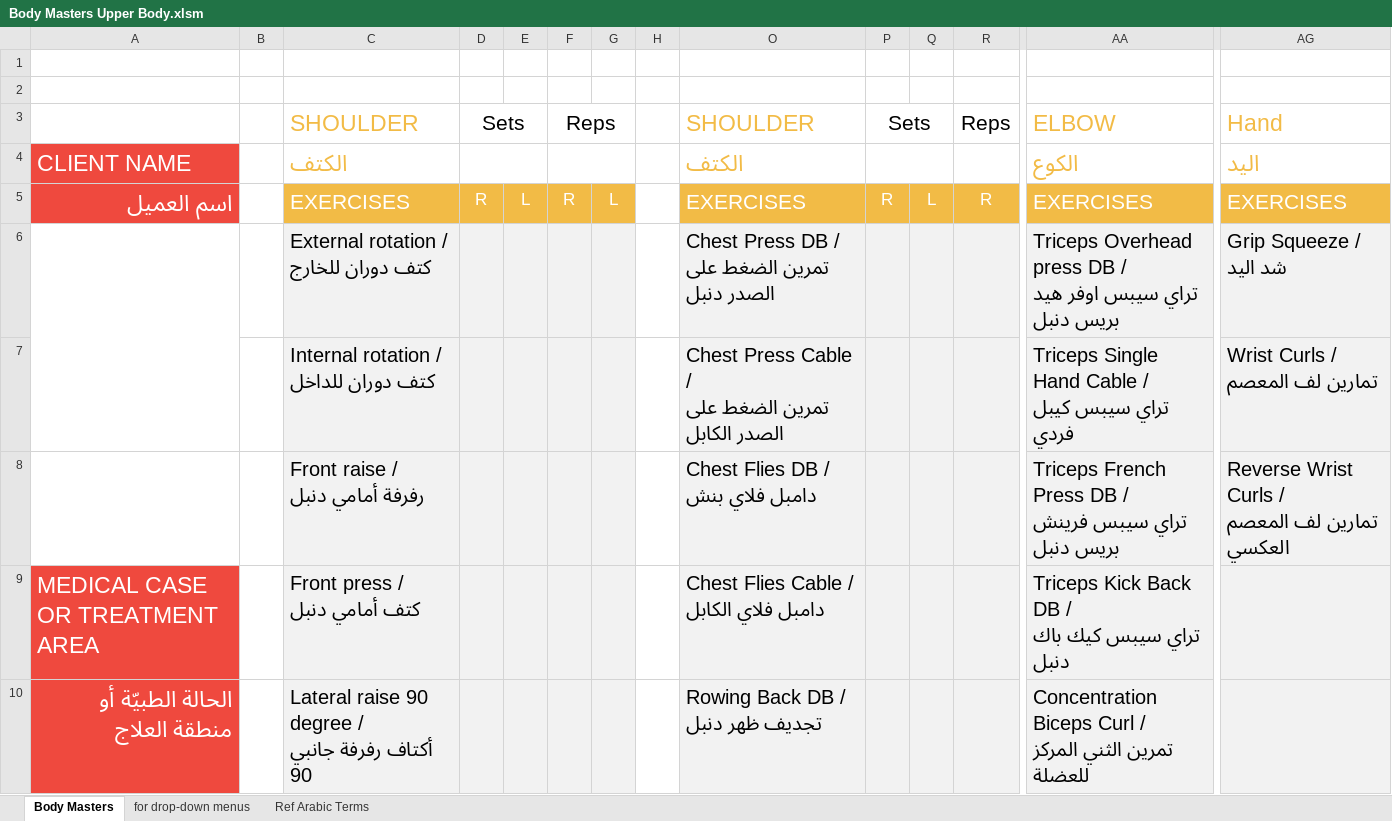
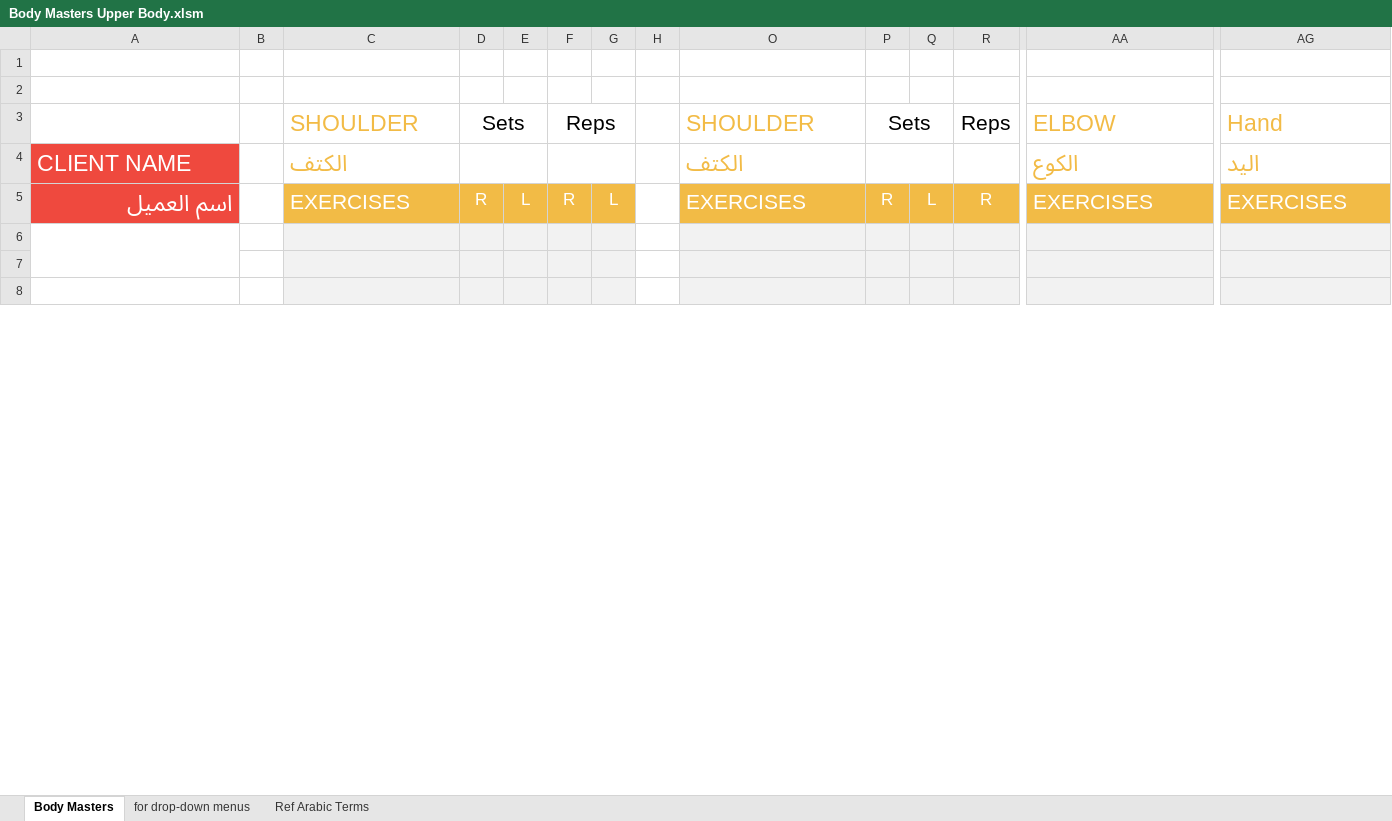
Before and after one commit to thefitxperience/VALD-automator, an Excel workbook: Body Masters/Body Masters Upper Body.xlsm, sheet Body Masters, drawn as a sheet; only a part is shown, gaps mark what is left out; values as stored, in another font and other column widths than the file's, no borders; removed rows and columns are numbered as before the commit, all else as after; rows hold the shown columns only; ↵ is a line break in a cell; the diff covers the shown part only; the diff names each change by its address in the sheet, - before the commit and + after, or states it on an @@ line.

Commit message:
Add dynamic cell assignment for upper and lower body movements in process_dynamo.py

```diff
--- a/Body Masters/Body Masters Upper Body.xlsm (sheet Body Masters)
+++ b/Body Masters/Body Masters Upper Body.xlsm (sheet Body Masters)
-row 6:  |  | External rotation / ↵ كتف دوران للخارج |  |  |  |  |  | Chest Press DB / ↵ تمرين الضغط على الصدر دنبل |  |  |  | Triceps Overhead press DB / ↵ تراي سيبس اوفر هيد بريس دنبل | Grip Squeeze / ↵ شد اليد
+row 6: (empty)
-row 7:  |  | Internal rotation / ↵ كتف دوران للداخل |  |  |  |  |  | Chest Press Cable / ↵ تمرين الضغط على الصدر الكابل |  |  |  | Triceps Single Hand Cable / ↵ تراي سيبس كيبل فردي | Wrist Curls / ↵ تمارين لف المعصم
+row 7: (empty)
-row 8:  |  | Front raise / ↵ رفرفة أمامي دنبل |  |  |  |  |  | Chest Flies DB / ↵ دامبل فلاي بنش |  |  |  | Triceps French Press DB / ↵ تراي سيبس فرينش بريس دنبل | Reverse Wrist Curls / ↵ تمارين لف المعصم العكسي
+row 8: (empty)
-row 9: MEDICAL CASE OR TREATMENT AREA |  | Front press / ↵ كتف أمامي دنبل |  |  |  |  |  | Chest Flies Cable / ↵ دامبل فلاي الكابل |  |  |  | Triceps Kick Back DB / ↵ تراي سيبس كيك باك دنبل
-row 10: الحالة الطبيّة أو منطقة العلاج |  | Lateral raise 90 degree / ↵ أكتاف رفرفة جانبي 90 |  |  |  |  |  | Rowing Back DB / ↵ تجديف ظهر دنبل |  |  |  | Concentration Biceps Curl / ↵ تمرين الثني المركز للعضلة
```
Also changed, not shown: 2 added rows, 4 removed rows, 8 edited cells, cell formats and merged cells elsewhere in this sheet, Body Masters/Body Masters Full Body.xlsm, Body Masters/Body Masters Lower Body.xlsm, 5 other files.
